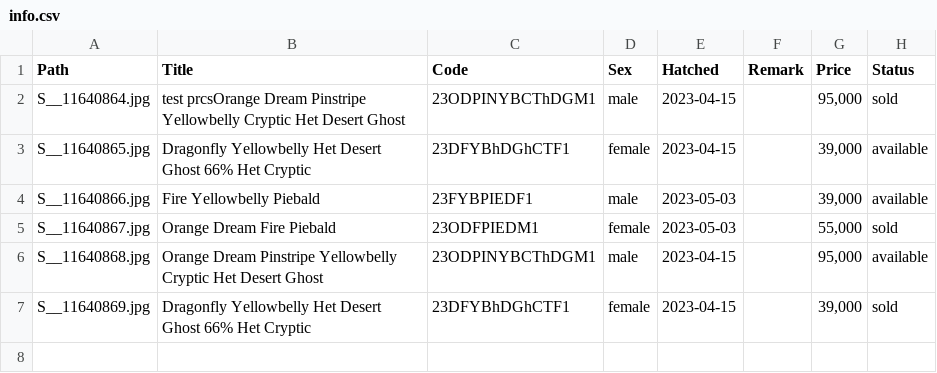
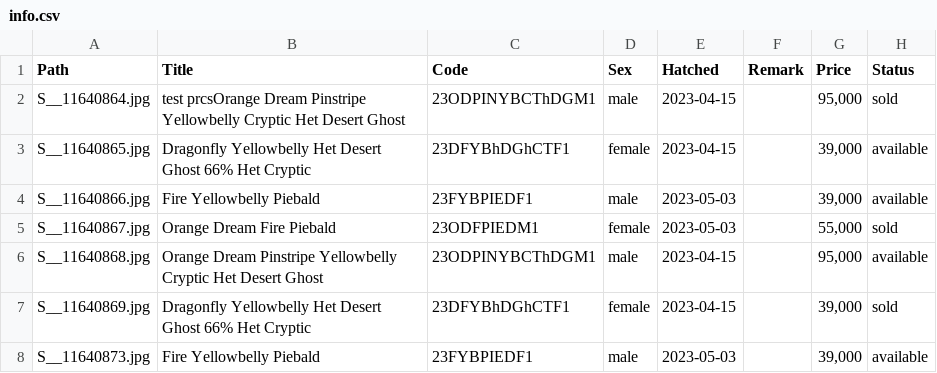
Before and after one commit to gucino/merph-breeder, a CSV file: collection/info.csv, drawn as a sheet.

```diff
--- a/collection/info.csv
+++ b/collection/info.csv
@@ -7 +7,2 @@ S__11640868.jpg,Orange Dream Pinstripe Yellowbelly Cryptic Het Desert Ghost,23OD
 S__11640869.jpg,Dragonfly Yellowbelly Het Desert Ghost 66% Het Cryptic,23DFYBhDGhCTF1,female,2023-04-15,,"39,000",sold
+S__11640873.jpg,Fire Yellowbelly Piebald,23FYBPIEDF1,male,2023-05-03,,"39,000",available
```
Also changed, not shown: 2 other files.
